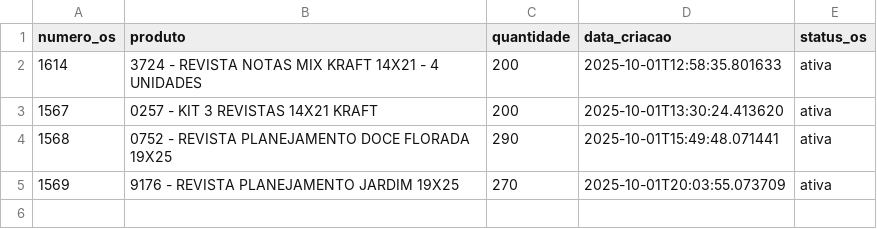
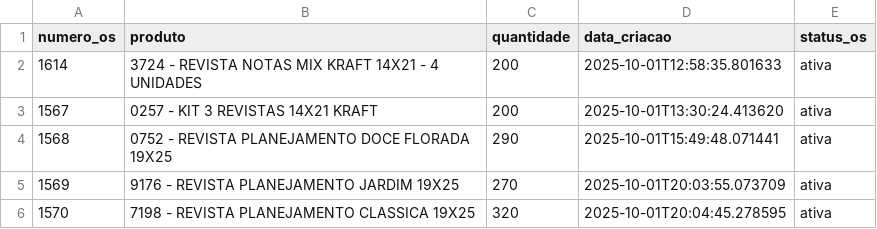
Before and after one commit to controleciceropapelaria-design/sistema-apontamento-tempos, a CSV file: ordens_servico.csv, drawn as a sheet.

Commit message:
OS atualizada - 01/10/2025 20:04

```diff
--- a/ordens_servico.csv
+++ b/ordens_servico.csv
@@ -5 +5,2 @@ numero_os,produto,quantidade,data_criacao,status_os
 1569,9176 - REVISTA PLANEJAMENTO JARDIM 19X25,270,2025-10-01T20:03:55.073709,ativa
+1570,7198 - REVISTA PLANEJAMENTO CLASSICA 19X25,320,2025-10-01T20:04:45.278595,ativa
```
